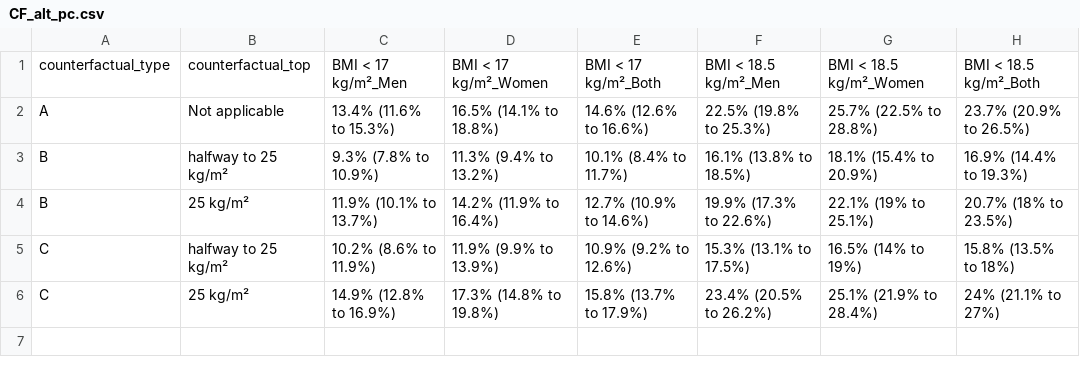
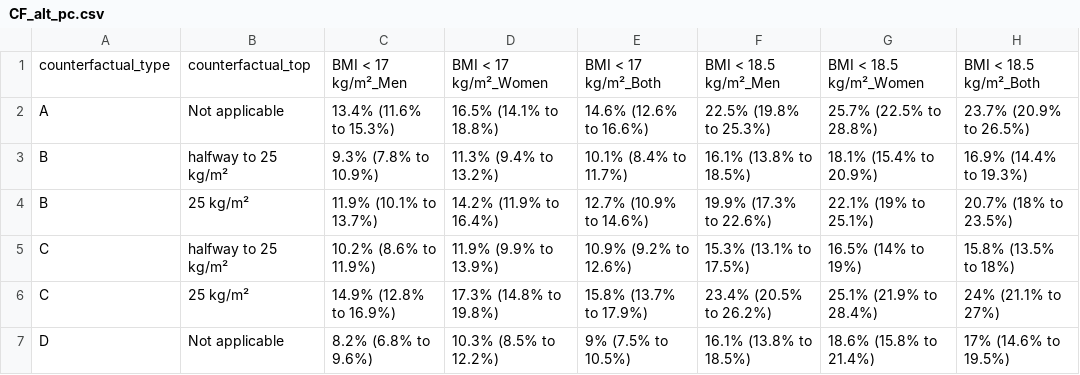
Before and after one commit to petedodd/bmitb, a CSV file: output/CF_alt_pc.csv, drawn as a sheet; the diff names each change by its address in the sheet, - before the commit and + after, or states it on an @@ line.

```diff
--- a/output/CF_alt_pc.csv
+++ b/output/CF_alt_pc.csv
+row 7: D | Not applicable | 8.2% (6.8% to 9.6%) | 10.3% (8.5% to 12.2%) | 9% (7.5% to 10.5%) | 16.1% (13.8% to 18.5%) | 18.6% (15.8% to 21.4%) | 17% (14.6% to 19.5%)
```
Also changed, not shown: output/CF_alt_num.csv, 4 other files.
